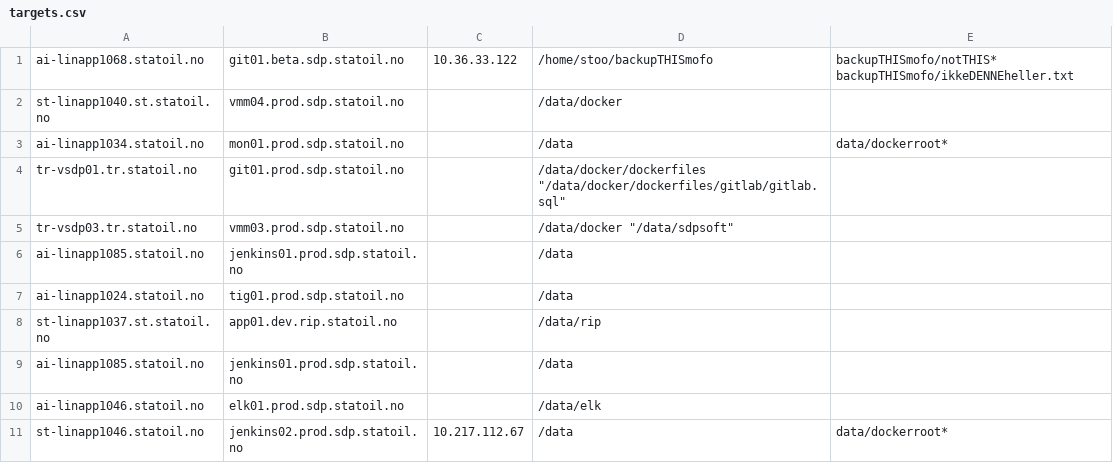
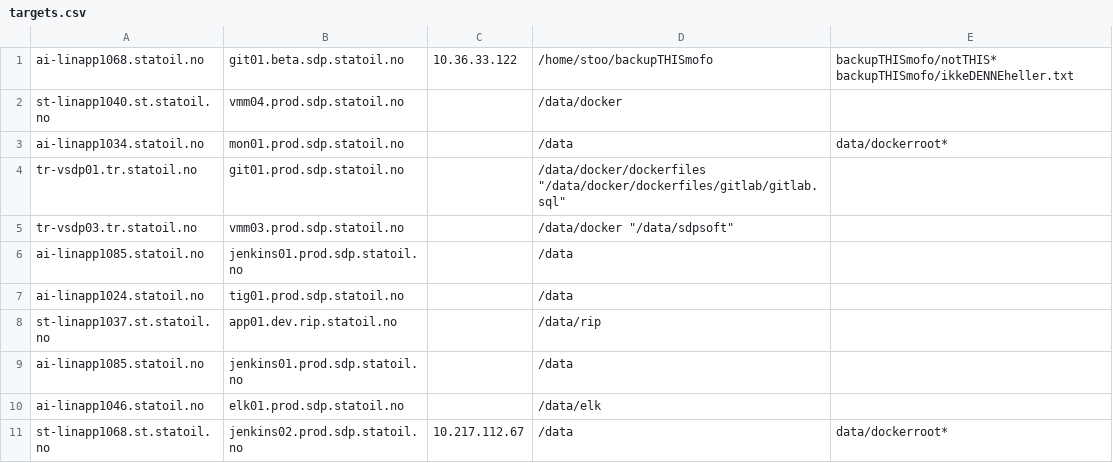
Before and after one commit to equinor/sdp-backup, a CSV file: targets.csv, drawn as a sheet.

Commit message:
Update targets.csv

```diff
--- a/targets.csv
+++ b/targets.csv
@@ -10,2 +10,2 @@ ai-linapp1085.statoil.no;jenkins01.prod.sdp.statoil.no;;"/data";
 ai-linapp1046.statoil.no;elk01.prod.sdp.statoil.no;;"/data/elk";
-st-linapp1046.statoil.no;jenkins02.prod.sdp.statoil.no;10.217.112.67;"/data";data/dockerroot*
+st-linapp1068.st.statoil.no;jenkins02.prod.sdp.statoil.no;10.217.112.67;"/data";data/dockerroot*
```
